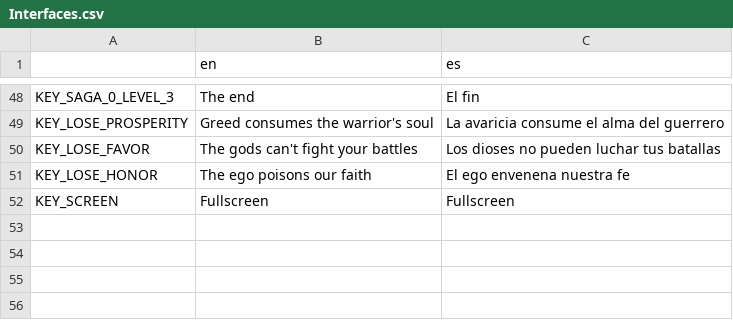
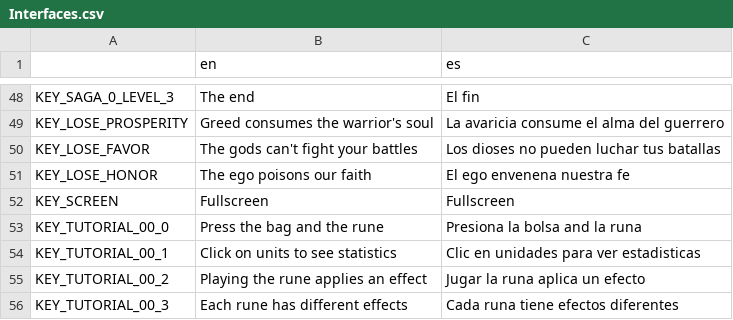
Before and after one commit to gastoncaminiti/Verdandi, a CSV file: Codigo/Verdandi/localization/translation/Interfaces.csv, drawn as a sheet; only a part is shown, gaps mark what is left out; the diff names each change by its address in the sheet, - before the commit and + after, or states it on an @@ line.

Commit message:
- Código: Tutorial Base Level 1. - Recursos: Caja de Dialogo

```diff
--- a/Codigo/Verdandi/localization/translation/Interfaces.csv
+++ b/Codigo/Verdandi/localization/translation/Interfaces.csv
+row 53: KEY_TUTORIAL_00_0 | Press the bag and the rune | Presiona la bolsa and la runa
+row 54: KEY_TUTORIAL_00_1 | Click on units to see statistics | Clic en unidades para ver estadisticas
+row 55: KEY_TUTORIAL_00_2 | Playing the rune applies an effect | Jugar la runa aplica un efecto
+row 56: KEY_TUTORIAL_00_3 | Each rune has different effects | Cada runa tiene efectos diferentes
```
Also changed, not shown: 50 other files.
